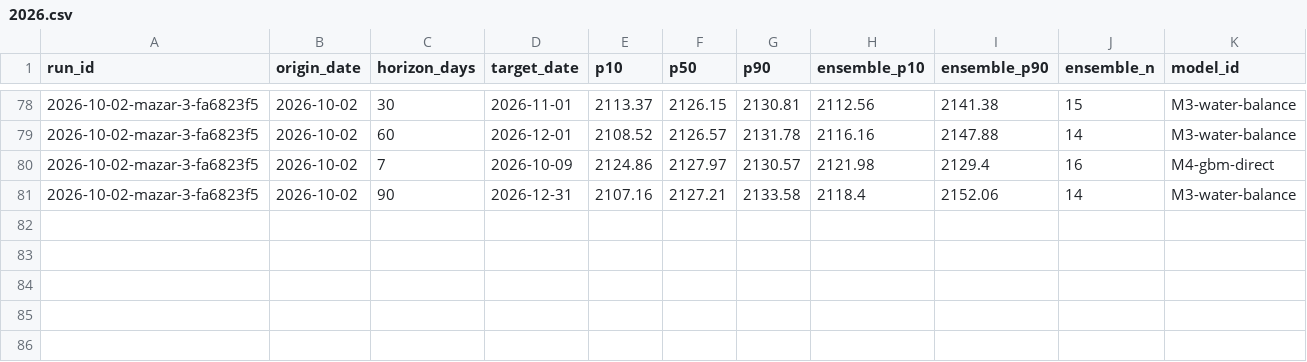
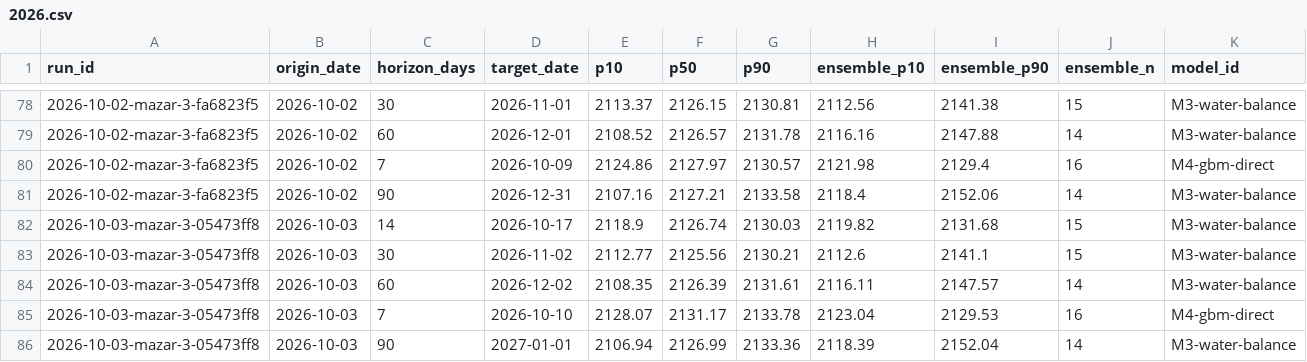
Before and after one commit to rengarcia/hydro-look, a CSV file: data/curated/forecast_values/2026.csv, drawn as a sheet; only a part is shown, gaps mark what is left out; the diff names each change by its address in the sheet, - before the commit and + after, or states it on an @@ line.

```diff
--- a/data/curated/forecast_values/2026.csv
+++ b/data/curated/forecast_values/2026.csv
+row 82: 2026-10-03-mazar-3-05473ff8 | 2026-10-03 | 14 | 2026-10-17 | 2118.9 | 2126.74 | 2130.03 | 2119.82 | 2131.68 | 15 | M3-water-balance
+row 83: 2026-10-03-mazar-3-05473ff8 | 2026-10-03 | 30 | 2026-11-02 | 2112.77 | 2125.56 | 2130.21 | 2112.6 | 2141.1 | 15 | M3-water-balance
+row 84: 2026-10-03-mazar-3-05473ff8 | 2026-10-03 | 60 | 2026-12-02 | 2108.35 | 2126.39 | 2131.61 | 2116.11 | 2147.57 | 14 | M3-water-balance
+row 85: 2026-10-03-mazar-3-05473ff8 | 2026-10-03 | 7 | 2026-10-10 | 2128.07 | 2131.17 | 2133.78 | 2123.04 | 2129.53 | 16 | M4-gbm-direct
+row 86: 2026-10-03-mazar-3-05473ff8 | 2026-10-03 | 90 | 2027-01-01 | 2106.94 | 2126.99 | 2133.36 | 2118.39 | 2152.04 | 14 | M3-water-balance
```
Also changed, not shown: data/curated/adequacy_runs/2026.csv, data/curated/forecast_runs/2026.csv, 8 other files.
